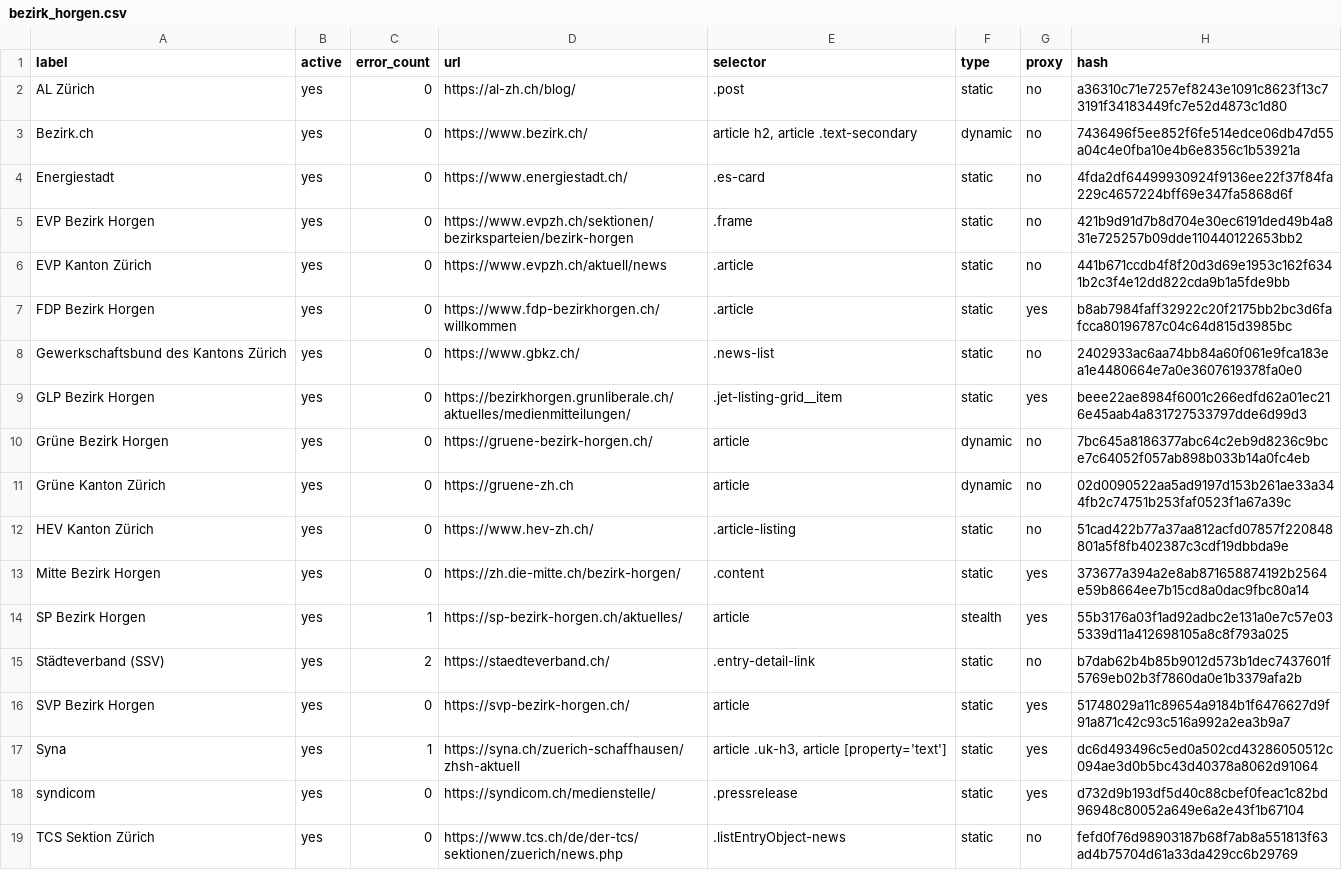
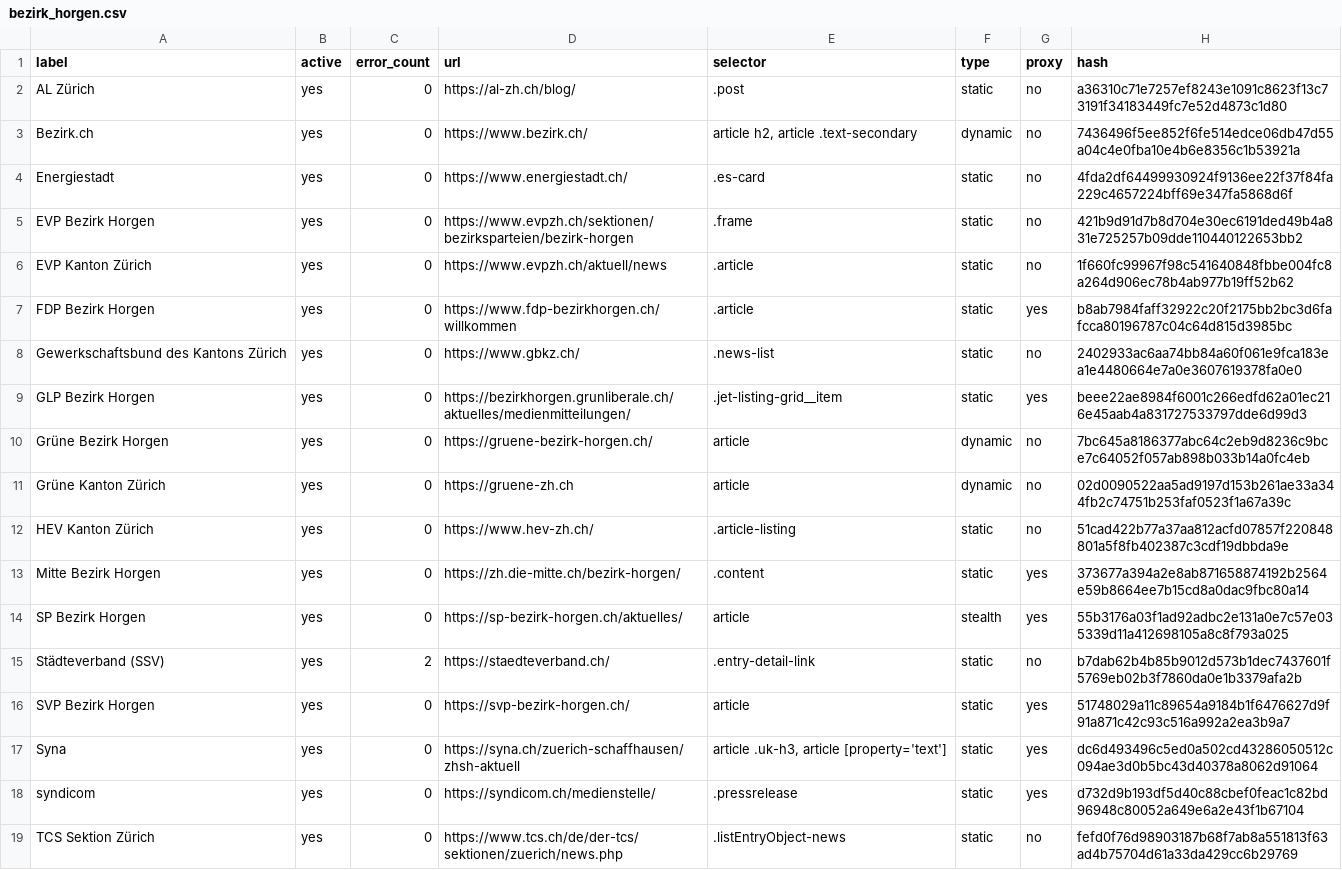
Before and after one commit to metaodi/website-monitor, a CSV file: csv/bezirk_horgen.csv, drawn as a sheet; only a part is shown.

Commit message:
Update csv/bezirk_horgen.csv with updated hashes

```diff
--- a/csv/bezirk_horgen.csv
+++ b/csv/bezirk_horgen.csv
@@ -5,3 +5,3 @@ Energiestadt,yes,0,https://www.energiestadt.ch/,.es-card,static,no,4fda2df644999
 "EVP Bezirk Horgen",yes,0,https://www.evpzh.ch/sektionen/bezirksparteien/bezirk-horgen,.frame,static,no,421b9d91d7b8d704e30ec6191ded49b4a831e725257b09dde110440122653bb2
-"EVP Kanton Zürich",yes,0,https://www.evpzh.ch/aktuell/news,.article,static,no,441b671ccdb4f8f20d3d69e1953c162f6341b2c3f4e12dd822cda9b1a5fde9bb
+"EVP Kanton Zürich",yes,0,https://www.evpzh.ch/aktuell/news,.article,static,no,1f660fc99967f98c541640848fbbe004fc8a264d906ec78b4ab977b19ff52b62
 "FDP Bezirk Horgen",yes,0,https://www.fdp-bezirkhorgen.ch/willkommen,.article,static,yes,b8ab7984faff32922c20f2175bb2bc3d6fafcca80196787c04c64d815d3985bc
@@ -13,6 +13,6 @@ Energiestadt,yes,0,https://www.energiestadt.ch/,.es-card,static,no,4fda2df644999
 "Mitte Bezirk Horgen",yes,0,https://zh.die-mitte.ch/bezirk-horgen/,.content,static,yes,373677a394a2e8ab871658874192b2564e59b8664ee7b15cd8a0dac9fbc80a14
-"SP Bezirk Horgen",yes,1,https://sp-bezirk-horgen.ch/aktuelles/,article,stealth,yes,55b3176a03f1ad92adbc2e131a0e7c57e035339d11a412698105a8c8f793a025
+"SP Bezirk Horgen",yes,0,https://sp-bezirk-horgen.ch/aktuelles/,article,stealth,yes,55b3176a03f1ad92adbc2e131a0e7c57e035339d11a412698105a8c8f793a025
 "Städteverband (SSV)"," yes",2,https://staedteverband.ch/,.entry-detail-link,static,no,b7dab62b4b85b9012d573b1dec7437601f5769eb02b3f7860da0e1b3379afa2b
 "SVP Bezirk Horgen",yes,0,https://svp-bezirk-horgen.ch/,article,static,yes,51748029a11c89654a9184b1f6476627d9f91a871c42c93c516a992a2ea3b9a7
-Syna,yes,1,https://syna.ch/zuerich-schaffhausen/zhsh-aktuell,"article .uk-h3, article [property='text']",static,yes,dc6d493496c5ed0a502cd43286050512c094ae3d0b5bc43d40378a8062d91064
+Syna,yes,0,https://syna.ch/zuerich-schaffhausen/zhsh-aktuell,"article .uk-h3, article [property='text']",static,yes,dc6d493496c5ed0a502cd43286050512c094ae3d0b5bc43d40378a8062d91064
 syndicom,yes,0,https://syndicom.ch/medienstelle/,.pressrelease,static,yes,d732d9b193df5d40c88cbef0feac1c82bd96948c80052a649e6a2e43f1b67104
```
Also changed, not shown: 2 other files.
